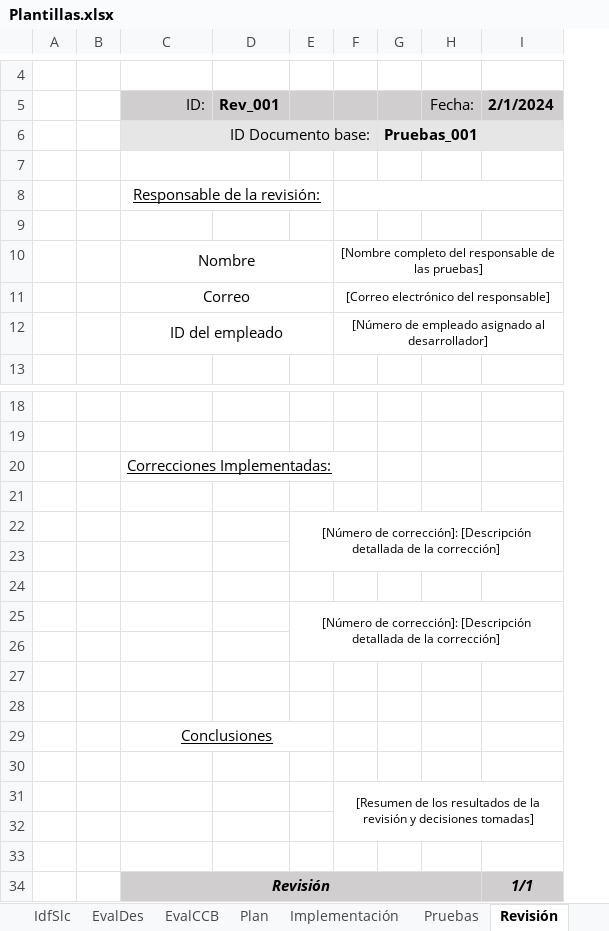
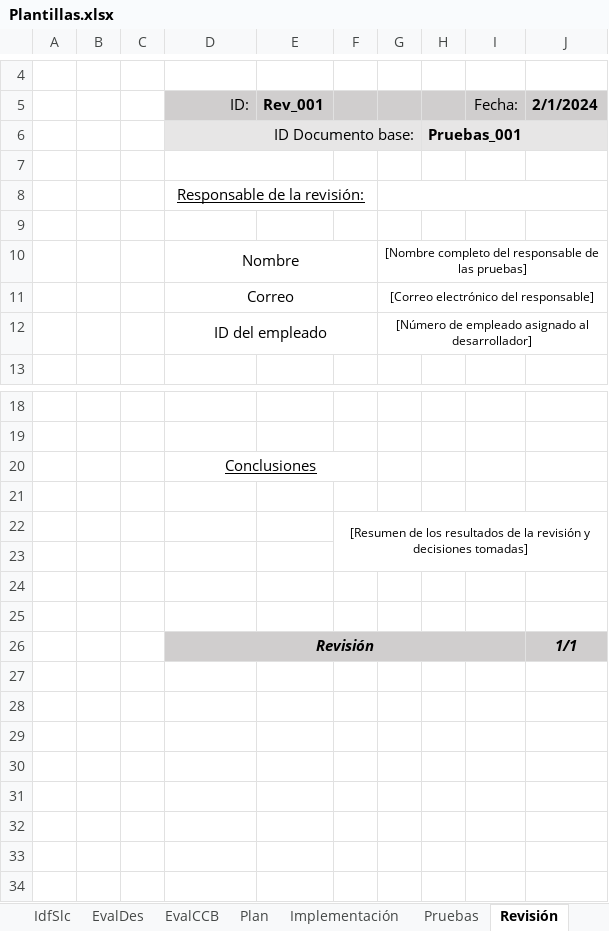
Before and after one commit to Skioh/Git_Guillermo_ControlCambios, an Excel workbook: Procesos/ControlDeCambios/Plantillas.xlsx, sheet Revisión, drawn as a sheet; only a part is shown, gaps mark what is left out; values as stored, in another font and other column widths than the file's, no borders; removed rows and columns are numbered as before the commit, all else as after; the diff names each change by its address in the sheet, - before the commit and + after, or states it on an @@ line.

```diff
--- a/Procesos/ControlDeCambios/Plantillas.xlsx (sheet Revisión)
+++ b/Procesos/ControlDeCambios/Plantillas.xlsx (sheet Revisión)
+column C, empty
-column E, rows 22-25: [Número de corrección]: [Descripción detallada de la corrección] |  |  | [Número de corrección]: [Descripción detallada de la corrección]
+column F, row 22: [Resumen de los resultados de la revisión y decisiones tomadas]
-D20 (ID:): Correcciones Implementadas:
+D20 (ID:): Conclusiones
-D20 alignment: left
+D20 alignment: center
+D20:F20 merged
-row 26: (empty)
-row 27: (empty)
-row 28: (empty)
-row 29:  |  | Conclusiones
-row 30: (empty)
-row 31:  |  |  |  |  | [Resumen de los resultados de la revisión y decisiones tomadas]
-row 32: (empty)
-row 33: (empty)
```
Also changed, not shown: sheet Cierre, sheet EvalDes, other sheet tabs, 3 other files.
